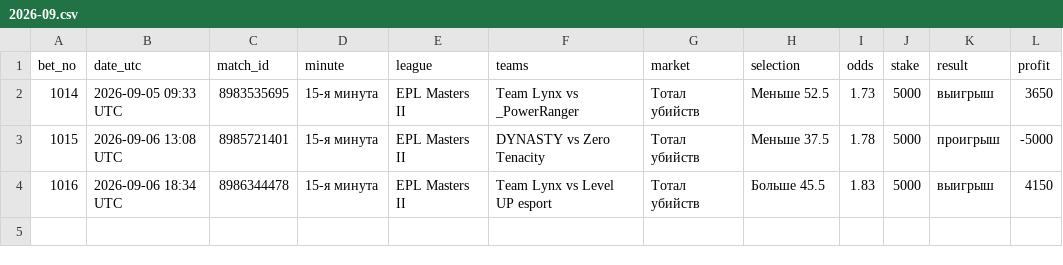
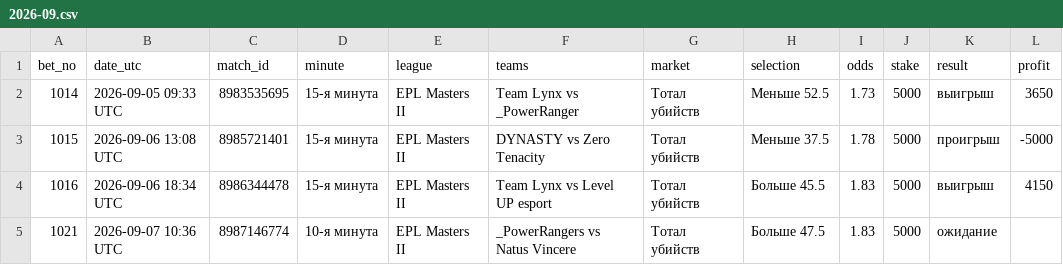
Before and after one commit to betsaipro-predictions/betsaipro-predictions, a CSV file: bets/2026-09.csv, drawn as a sheet; the diff names each change by its address in the sheet, - before the commit and + after, or states it on an @@ line.

```diff
--- a/bets/2026-09.csv
+++ b/bets/2026-09.csv
+row 5: 1021 | 2026-09-07 10:36 UTC | 8987146774 | 10-я минута | EPL Masters II | _PowerRangers vs Natus Vincere | Тотал убийств | Больше 47.5 | 1.83 | 5000 | ожидание
```
Also changed, not shown: 1 other file.
